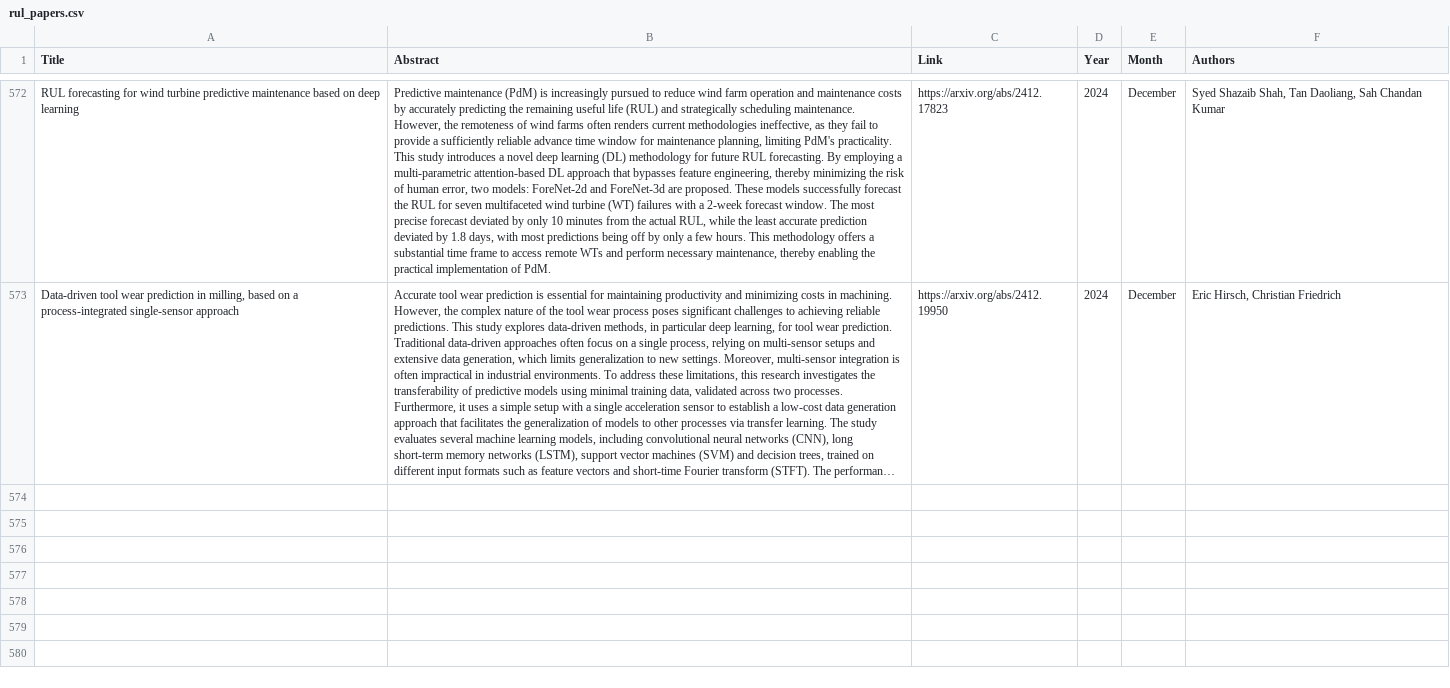
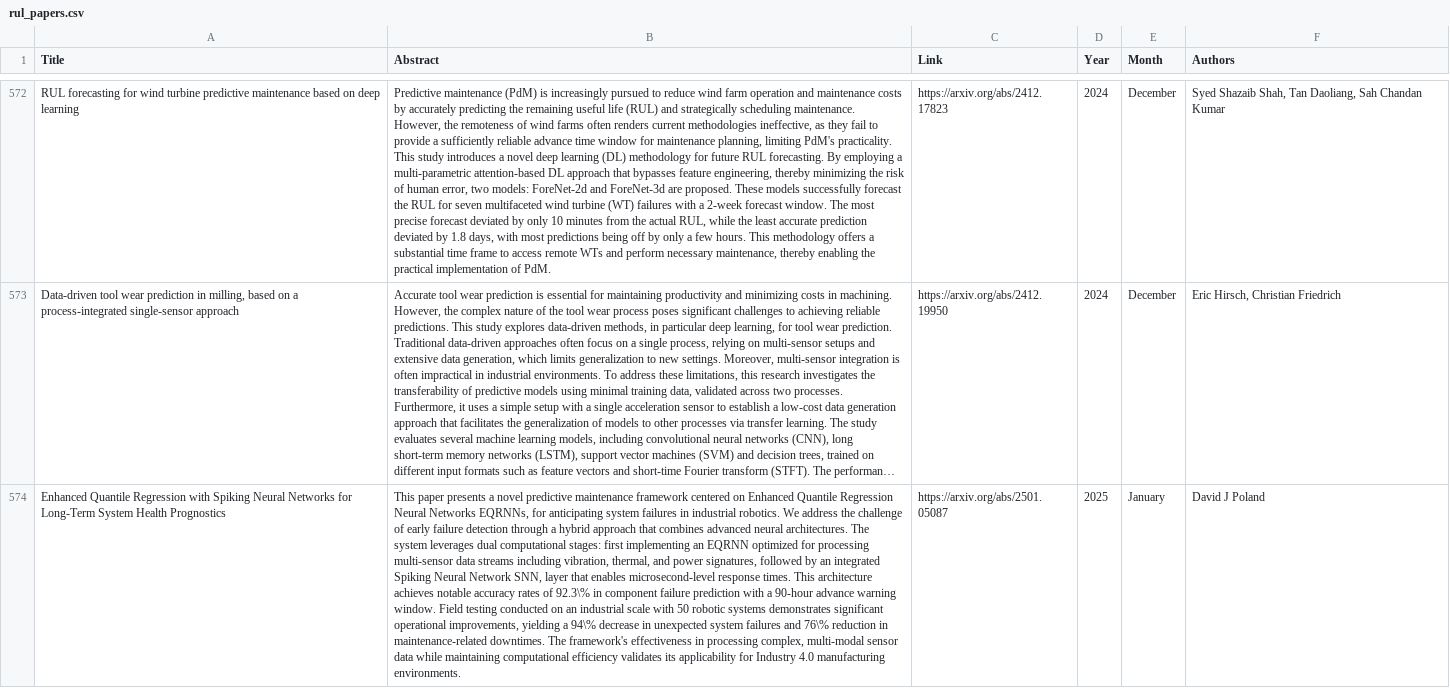
Before and after one commit to RamtinMoslemi/RUL-Papers, a CSV file: rul_papers.csv, drawn as a sheet; only a part is shown, gaps mark what is left out; long unchanged cells end in …; the diff covers the shown part only; the diff names each change by its address in the sheet, - before the commit and + after, or states it on an @@ line.

Commit message:
Add 4 new papers

```diff
--- a/rul_papers.csv
+++ b/rul_papers.csv
+row 574: Enhanced Quantile Regression with Spiking Neural Networks for Long-Term System Health Prognostics | This paper presents a novel predictive maintenance framework centered on Enhanced Quantile Regression Neural Networks EQRNNs, for anticipating system failures in industrial robotics. We address the challenge of early failure detection through a hybrid approach that combines advanced neural architectures. The system leverages dual computational stages: first implementing an EQRNN optimized for processing multi-sensor data streams including vibration, thermal, and power signatures, followed by an integrated Spiking Neural Network SNN, layer that enables microsecond-level response times. This architecture achieves notable accuracy rates of 92.3\% in component failure prediction with a 90-hour advance warning window. Field testing conducted on an industrial scale with 50 robotic systems demonstrates significant operational improvements, yielding a 94\% decrease in unexpected system failures and 76\% reduction in maintenance-related downtimes. The framework's effectiveness in processing complex, multi-modal sensor data while maintaining computational efficiency validates its applicability for Industry 4.0 manufacturing environments. | https://arxiv.org/abs/2501.05087 | 2025 | January | David J Poland
```
Also changed, not shown: 3 added rows and 2 edited cells elsewhere in this file, 5 other files.
